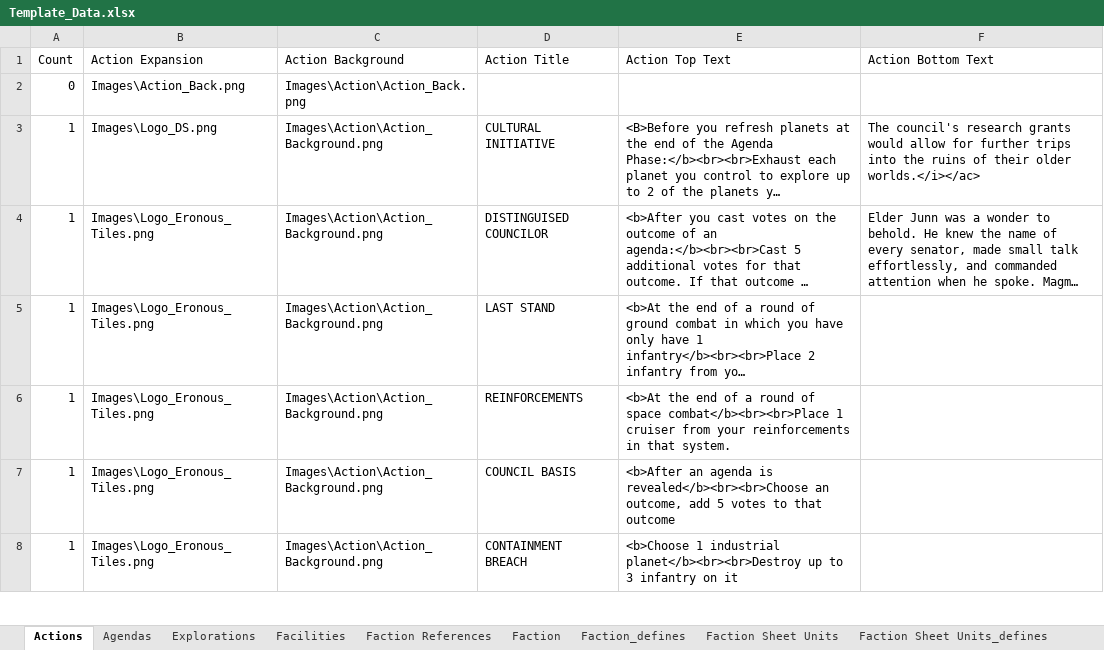
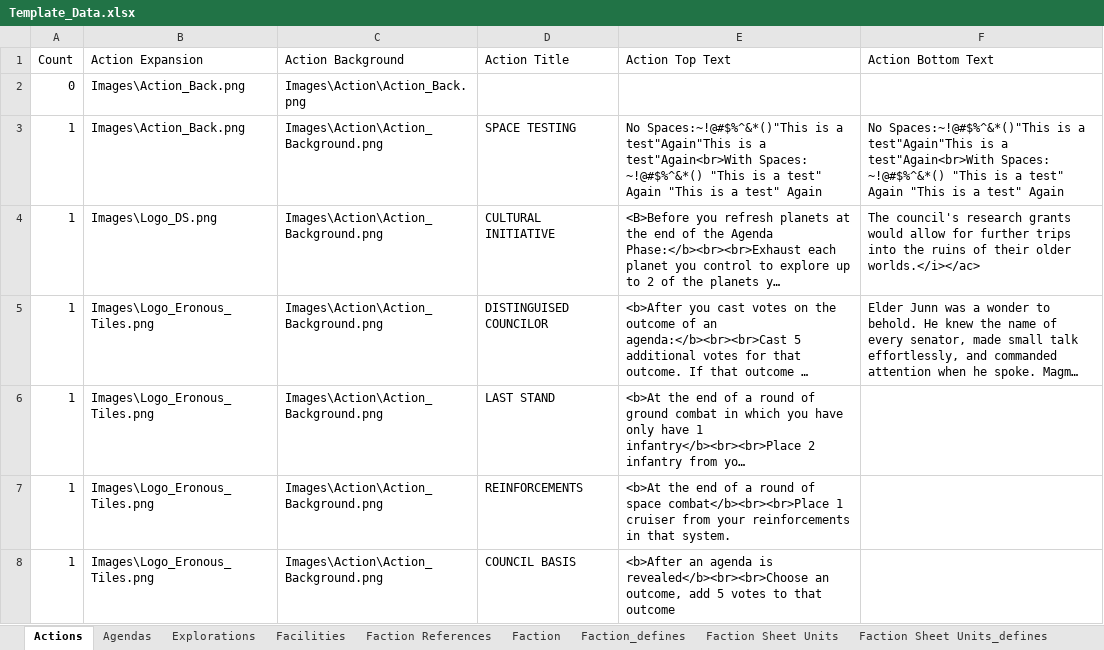
Before and after one commit to MarkVabulas/TI4Templates, an Excel workbook: Template_Data.xlsx, sheet Actions, drawn as a sheet; only a part is shown; the shorter side is filled out with more unchanged rows; long unchanged cells end in …; values as stored, in another font and other column widths than the file's, no borders; the diff names each change by its address in the sheet, - before the commit and + after, or states it on an @@ line.

```diff
--- a/Template_Data.xlsx (sheet Actions)
+++ b/Template_Data.xlsx (sheet Actions)
+row 3: 1 | Images\Action_Back.png | Images\Action\Action_Background.png | SPACE TESTING | No Spaces:~!@#$%^&*()"This is a test"Again"This is a test"Again<br>With Spaces: ~!@#$%^&*() "This is a test" Again "This is a test" Again | No Spaces:~!@#$%^&*()"This is a test"Again"This is a test"Again<br>With Spaces: ~!@#$%^&*() "This is a test" Again "This is a test" Again
```
Also changed, not shown: sheet Faction Sheet Units, sheet Faction Sheet Units_defines, sheet Faction, 4 other files.
